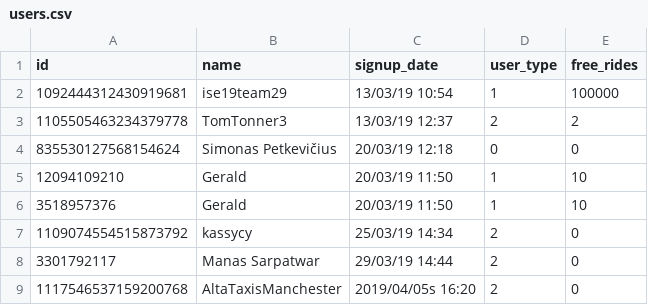
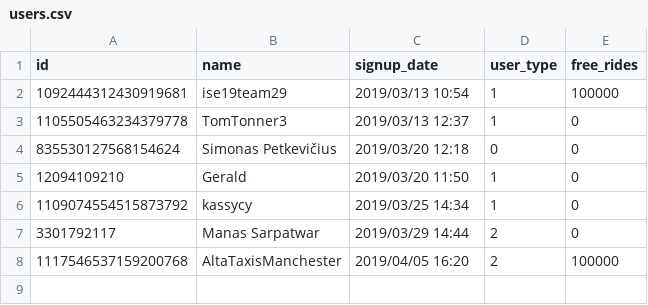
Before and after one commit to manassarpatwar/Alta, a CSV file: public/csv/users.csv, drawn as a sheet; removed rows and columns are numbered as before the commit, all else as after; the diff names each change by its address in the sheet, - before the commit and + after, or states it on an @@ line.

```diff
--- a/public/csv/users.csv
+++ b/public/csv/users.csv
-C2 (signup_date): 13/03/19 10:54
+C2 (signup_date): 2019/03/13 10:54
-C3 (signup_date): 13/03/19 12:37
+C3 (signup_date): 2019/03/13 12:37
-D3 (user_type): 2
+D3 (user_type): 1
-E3 (free_rides): 2
+E3 (free_rides): 0
-C4 (signup_date): 20/03/19 12:18
+C4 (signup_date): 2019/03/20 12:18
-C5 (signup_date): 20/03/19 11:50
+C5 (signup_date): 2019/03/20 11:50
-E5 (free_rides): 10
+E5 (free_rides): 0
-row 6: 3518957376 | Gerald | 20/03/19 11:50 | 1 | 10
-C6 (signup_date): 25/03/19 14:34
+C6 (signup_date): 2019/03/25 14:34
-D6 (user_type): 2
+D6 (user_type): 1
-C7 (signup_date): 29/03/19 14:44
+C7 (signup_date): 2019/03/29 14:44
-C8 (signup_date): 2019/04/05s 16:20
+C8 (signup_date): 2019/04/05 16:20
-E8 (free_rides): 0
+E8 (free_rides): 100000
```
Also changed, not shown: public/csv/feedback.csv, public/csv/journeys.csv, 2 other files.
